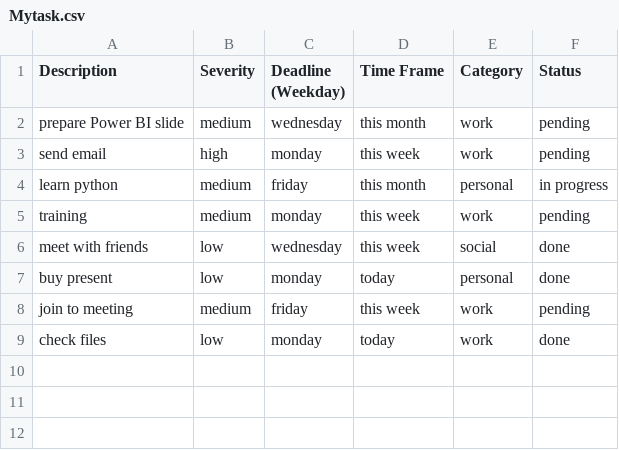
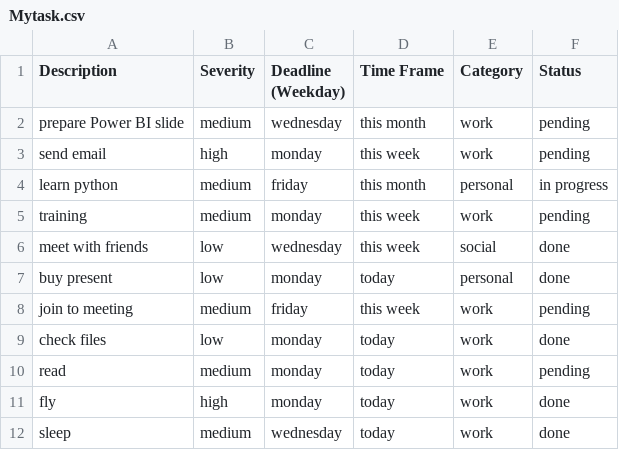
Before and after one commit to ZizAli/UBStodoPR, a CSV file: Mytask.csv, drawn as a sheet.

```diff
--- a/Mytask.csv
+++ b/Mytask.csv
@@ -9 +9,4 @@ join to meeting,medium,friday,this week,work,pending
 check files,low,monday,today,work,done
+read,medium,monday,today,work,pending
+fly,high,monday,today,work,done
+sleep,medium,wednesday,today,work,done
```
Also changed, not shown: 1 other file.
